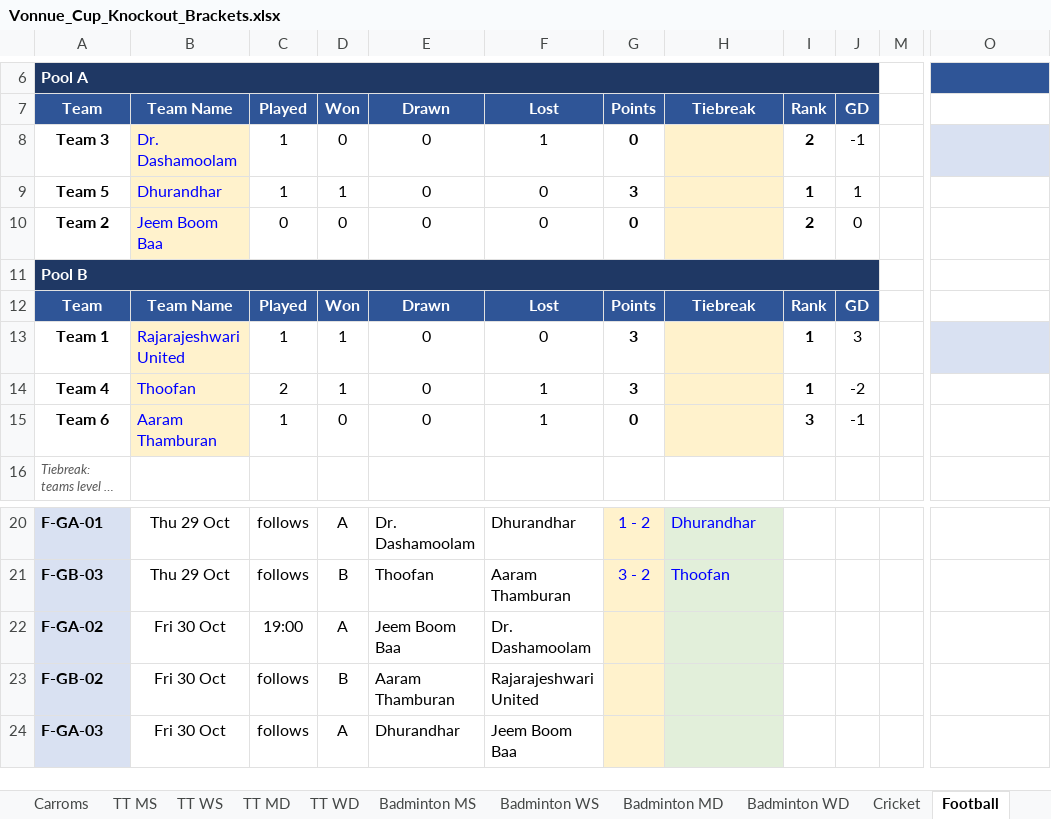
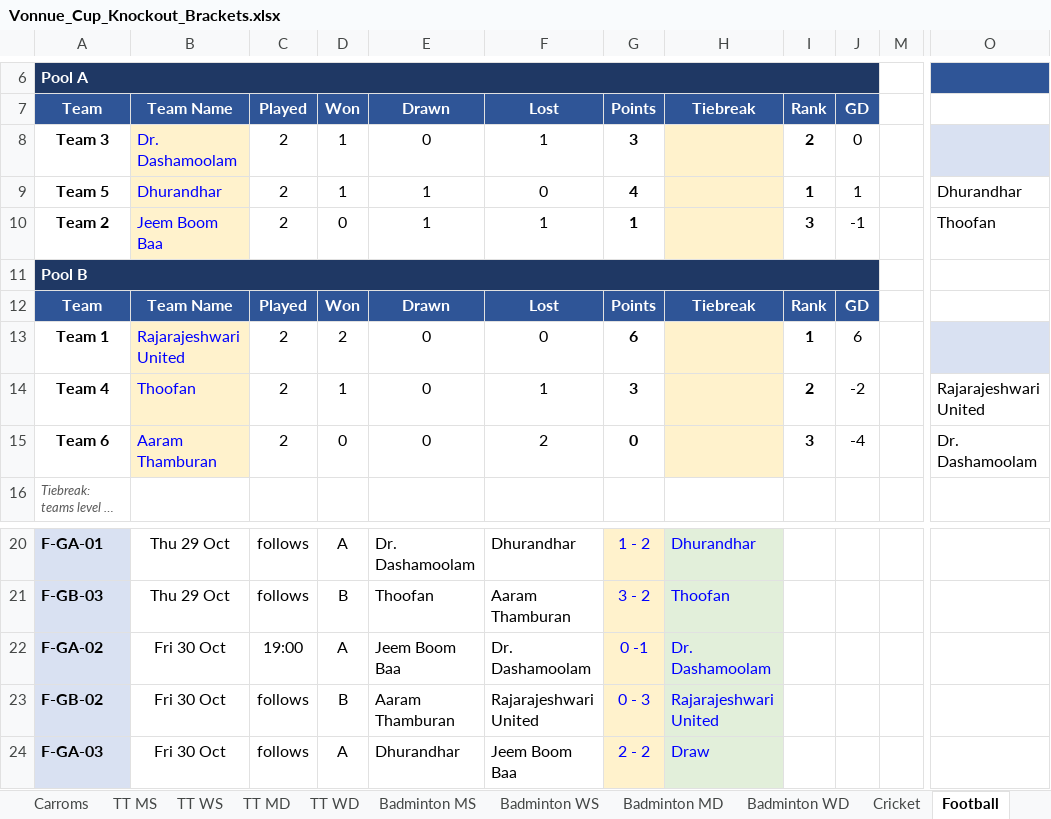
Before and after one commit to vonnue-amit/vonnue-cup-2026, an Excel workbook: data/Vonnue_Cup_Knockout_Brackets.xlsx, sheet Football, drawn as a sheet; only a part is shown, gaps mark what is left out; long unchanged cells end in …; values as stored, in another font and other column widths than the file's, no borders; charts and pictures not drawn; the diff names each change by its address in the sheet, - before the commit and + after, or states it on an @@ line.

```diff
--- a/data/Vonnue_Cup_Knockout_Brackets.xlsx (sheet Football)
+++ b/data/Vonnue_Cup_Knockout_Brackets.xlsx (sheet Football)
-C8:C9: 1
+C8:C9: 2
-D8: 0
+D8: 1
-G8: 0
+G8: 3
-J8: -1
+J8: 0
-E9:E10: 0
+E9:E10: 1
-G9: 3
+G9: 4
-O9: (empty)
+O9: Dhurandhar
-C10: 0
+C10: 2
-F10: 0
+F10: 1
-G10: 0
+G10: 1
-I10: 2
+I10: 3
-J10: 0
+J10: -1
-O10: (empty)
+O10: Thoofan
-C13: 1
+C13: 2
-D13: 1
+D13: 2
-G13: 3
+G13: 6
-J13: 3
+J13: 6
-I14: 1
+I14: 2
-O14: (empty)
+O14: Rajarajeshwari United
-C15: 1
+C15: 2
-F15: 1
+F15: 2
-J15: -1
+J15: -4
-O15: (empty)
+O15: Dr. Dashamoolam
-G22: (empty)
+G22: 0 -1
-H22: (empty)
+H22: Dr. Dashamoolam
-G23: (empty)
+G23: 0 - 3
-H23: (empty)
+H23: Rajarajeshwari United
-G24: (empty)
+G24: 2 - 2
-H24: (empty)
+H24: Draw
```
Also changed, not shown: sheet Football Scorers, sheet Schedule, formulas that keep their value, hidden cells, 1 other file.
